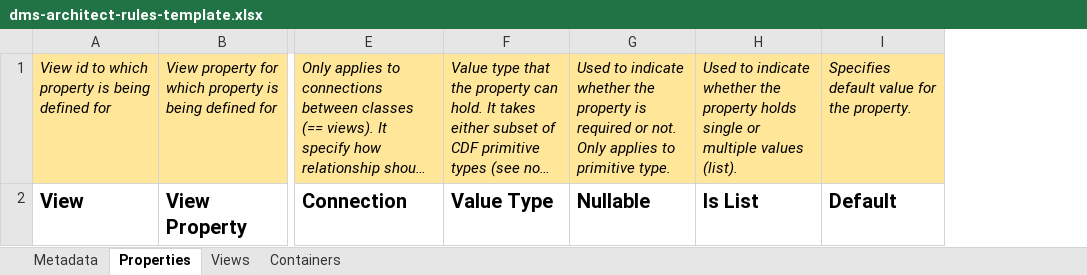
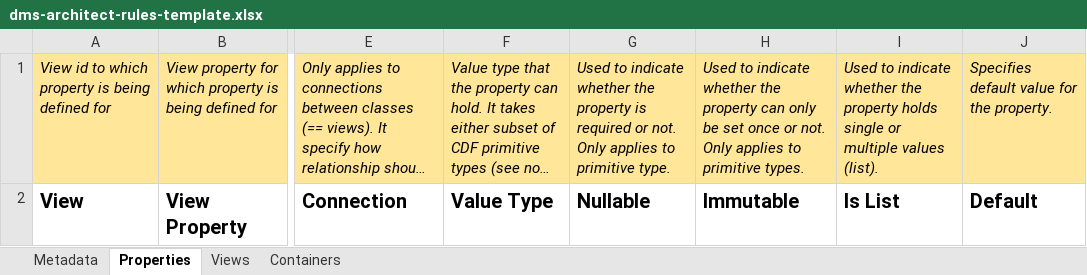
Before and after one commit to cognitedata/neat, an Excel workbook: docs/artifacts/rules/dms-architect-rules-template.xlsx, sheet Properties, drawn as a sheet; only a part is shown, gaps mark what is left out; long unchanged cells end in …; values as stored, in another font and other column widths than the file's, no borders; the diff names each change by its address in the sheet, - before the commit and + after, or states it on an @@ line.

```diff
--- a/docs/artifacts/rules/dms-architect-rules-template.xlsx (sheet Properties)
+++ b/docs/artifacts/rules/dms-architect-rules-template.xlsx (sheet Properties)
+column H, rows 1-2: Used to indicate whether the property can only be set once or not. Only applies to primitive types. | Immutable
```
Also changed, not shown: docs/artifacts/rules/dms-rebuild-olav.xlsx.
